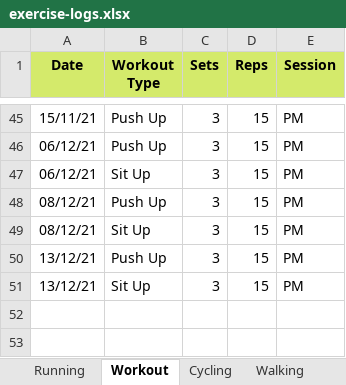
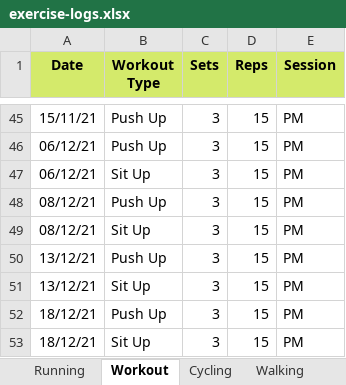
Before and after one commit to NaimJamalludin/exercise-logs, an Excel workbook: exercise-logs.xlsx, sheet Workout, drawn as a sheet; only a part is shown, gaps mark what is left out; values as stored, in another font and other column widths than the file's, no borders; the diff names each change by its address in the sheet, - before the commit and + after, or states it on an @@ line.

```diff
--- a/exercise-logs.xlsx (sheet Workout)
+++ b/exercise-logs.xlsx (sheet Workout)
+row 52: 18/12/21 | Push Up | 3 | 15 | PM
+row 53: 18/12/21 | Sit Up | 3 | 15 | PM
```
Also changed, not shown: sheet Cycling, sheet Running.
